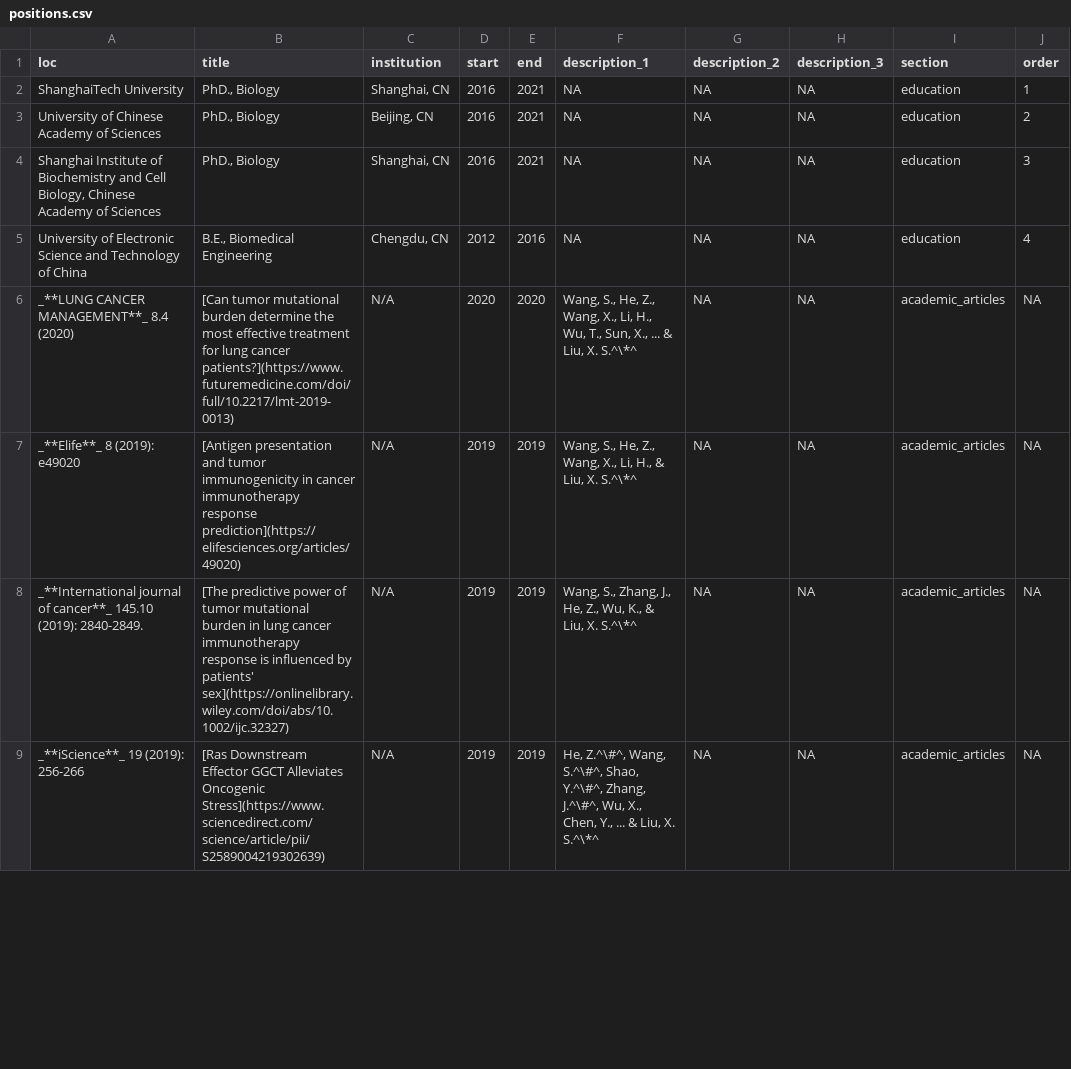
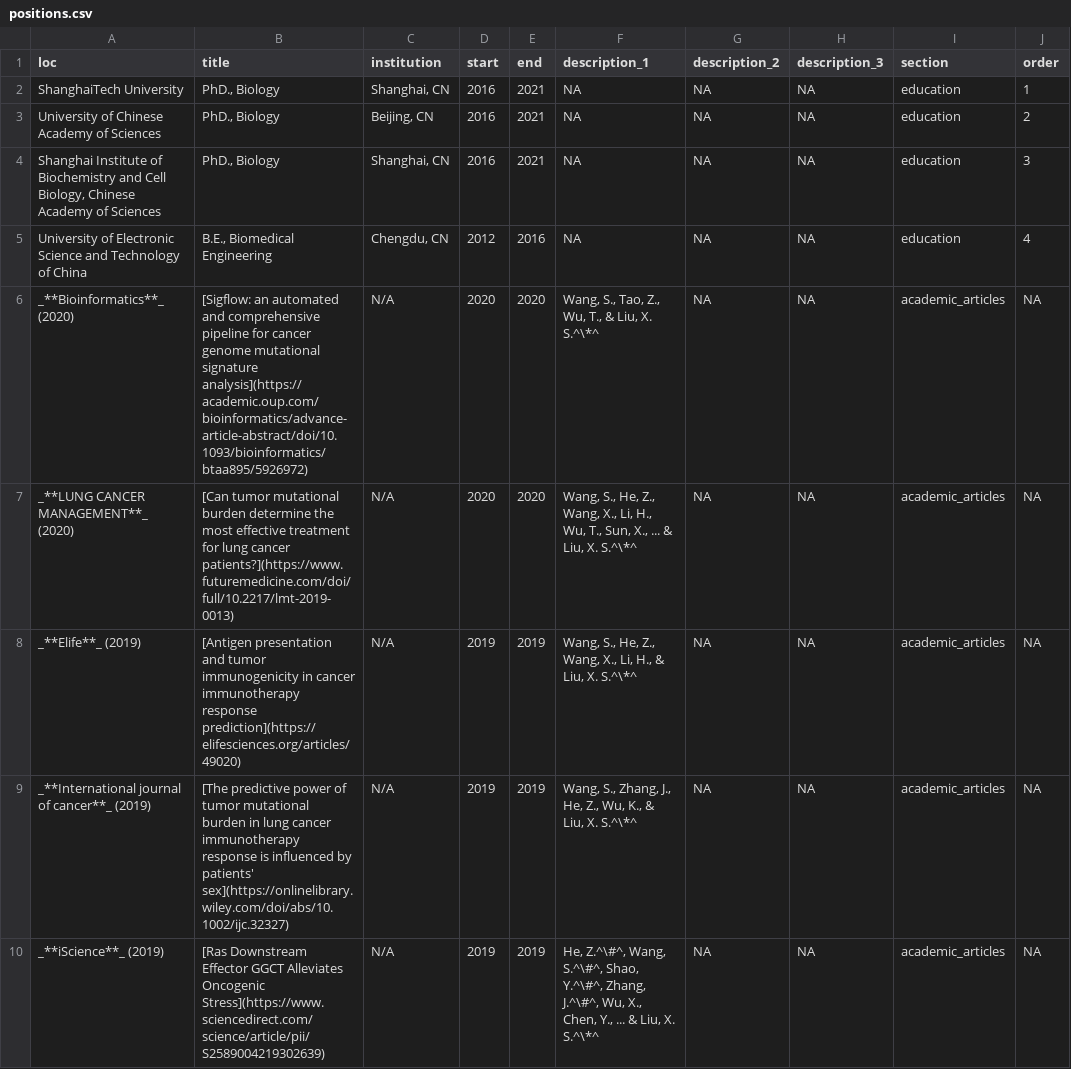
Before and after one commit to JianGuoZhou3/cv-jianguozhou, a CSV file: positions.csv, drawn as a sheet; only a part is shown; the diff covers the shown part only.

Commit message:
Update CV to add sigflow

```diff
--- a/positions.csv
+++ b/positions.csv
@@ -5,5 +5,6 @@ University of Chinese Academy of Sciences,"PhD., Biology","Beijing, CN",2016,202
 University of Electronic Science and Technology of China,"B.E., Biomedical Engineering","Chengdu, CN",2012,2016,NA,NA,NA,education,4
-_**LUNG CANCER MANAGEMENT**_ 8.4 (2020),[Can tumor mutational burden determine the most effective treatment for lung cancer patients?](https://www.futuremedicine.com/doi/full/10.2217/lmt-2019-0013),N/A,2020,2020,"Wang, S., He, Z., Wang, X., Li, H., Wu, T., Sun, X., ... & Liu, X. S.^\*^",NA,NA,academic_articles,NA
-_**Elife**_ 8 (2019): e49020,[Antigen presentation and tumor immunogenicity in cancer immunotherapy response prediction](https://elifesciences.org/articles/49020),N/A,2019,2019,"Wang, S., He, Z., Wang, X., Li, H., & Liu, X. S.^\*^",NA,NA,academic_articles,NA
-_**International journal of cancer**_ 145.10 (2019): 2840-2849.,[The predictive power of tumor mutational burden in lung cancer immunotherapy response is influenced by patients' sex](https://onlinelibrary.wiley.com/doi/abs/10.1002/ijc.32327),N/A,2019,2019,"Wang, S., Zhang, J., He, Z., Wu, K., & Liu, X. S.^\*^",NA,NA,academic_articles,NA
-_**iScience**_ 19 (2019): 256-266,[Ras Downstream Effector GGCT Alleviates Oncogenic Stress](https://www.sciencedirect.com/science/article/pii/S2589004219302639),N/A,2019,2019,"He, Z.^\#^, Wang, S.^\#^, Shao, Y.^\#^, Zhang, J.^\#^, Wu, X., Chen, Y., ... & Liu, X. S.^\*^",NA,NA,academic_articles,NA
+_**Bioinformatics**_ (2020),[Sigflow: an automated and comprehensive pipeline for cancer genome mutational signature analysis](https://academic.oup.com/bioinformatics/advance-article-abstract/doi/10.1093/bioinformatics/btaa895/5926972),N/A,2020,2020,"Wang, S., Tao, Z., Wu, T., & Liu, X. S.^\*^",NA,NA,academic_articles,NA
+_**LUNG CANCER MANAGEMENT**_ (2020),[Can tumor mutational burden determine the most effective treatment for lung cancer patients?](https://www.futuremedicine.com/doi/full/10.2217/lmt-2019-0013),N/A,2020,2020,"Wang, S., He, Z., Wang, X., Li, H., Wu, T., Sun, X., ... & Liu, X. S.^\*^",NA,NA,academic_articles,NA
+_**Elife**_ (2019),[Antigen presentation and tumor immunogenicity in cancer immunotherapy response prediction](https://elifesciences.org/articles/49020),N/A,2019,2019,"Wang, S., He, Z., Wang, X., Li, H., & Liu, X. S.^\*^",NA,NA,academic_articles,NA
+_**International journal of cancer**_ (2019),[The predictive power of tumor mutational burden in lung cancer immunotherapy response is influenced by patients' sex](https://onlinelibrary.wiley.com/doi/abs/10.1002/ijc.32327),N/A,2019,2019,"Wang, S., Zhang, J., He, Z., Wu, K., & Liu, X. S.^\*^",NA,NA,academic_articles,NA
+_**iScience**_ (2019),[Ras Downstream Effector GGCT Alleviates Oncogenic Stress](https://www.sciencedirect.com/science/article/pii/S2589004219302639),N/A,2019,2019,"He, Z.^\#^, Wang, S.^\#^, Shao, Y.^\#^, Zhang, J.^\#^, Wu, X., Chen, Y., ... & Liu, X. S.^\*^",NA,NA,academic_articles,NA
```
Also changed, not shown: 1 added row and 3 edited cells elsewhere in this file, 3 other files.
